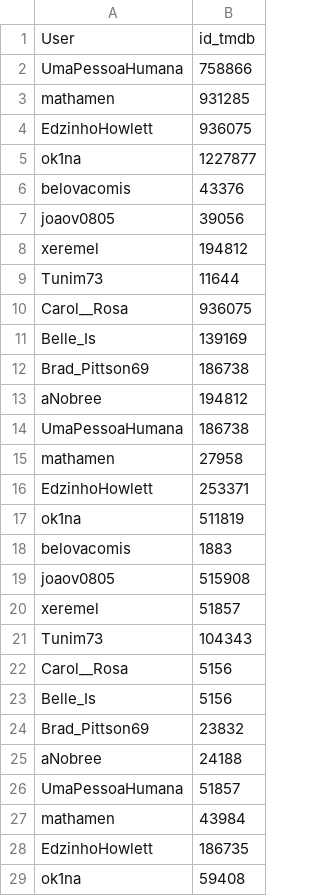
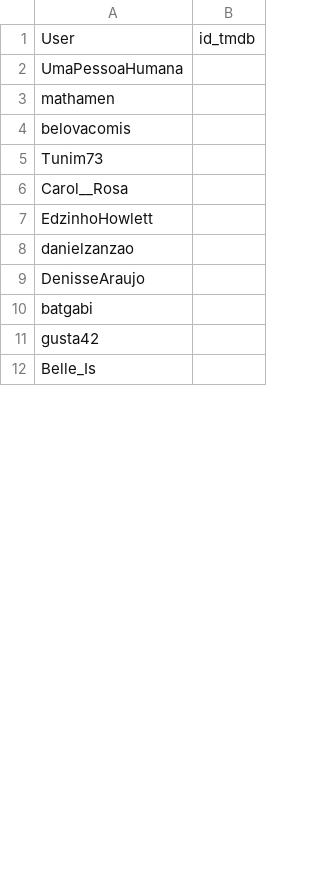
Before and after one commit to Gallicchio-Tavares/Analise-estatistica-participantes, a CSV file: 2026/filmes_vistos.csv, drawn as a sheet; only a part is shown; the diff covers the shown part only.

```diff
--- a/2026/filmes_vistos.csv
+++ b/2026/filmes_vistos.csv
@@ -1,29 +1,12 @@
 User,id_tmdb
-UmaPessoaHumana,758866
-mathamen,931285
-EdzinhoHowlett,936075
-ok1na,1227877
-belovacomis,43376
-joaov0805,39056
-xeremel,194812
-Tunim73,11644
-Carol__Rosa,936075
-Belle_Is,139169
-Brad_Pittson69,186738
-aNobree,194812
-UmaPessoaHumana,186738
-mathamen,27958
-EdzinhoHowlett,253371
-ok1na,511819
-belovacomis,1883
-joaov0805,515908
-xeremel,51857
-Tunim73,104343
-Carol__Rosa,5156
-Belle_Is,5156
-Brad_Pittson69,23832
-aNobree,24188
-UmaPessoaHumana,51857
-mathamen,43984
-EdzinhoHowlett,186735
-ok1na,59408
+UmaPessoaHumana,
+mathamen,
+belovacomis,
+Tunim73,
+Carol__Rosa,
+EdzinhoHowlett,
+danielzanzao,
+DenisseAraujo,
+batgabi,
+gusta42,
+Belle_Is,
```
Also changed, not shown: 6 added rows, 17 removed rows and 3 edited cells elsewhere in this file, 2026/missoes.csv, 1 other file.
